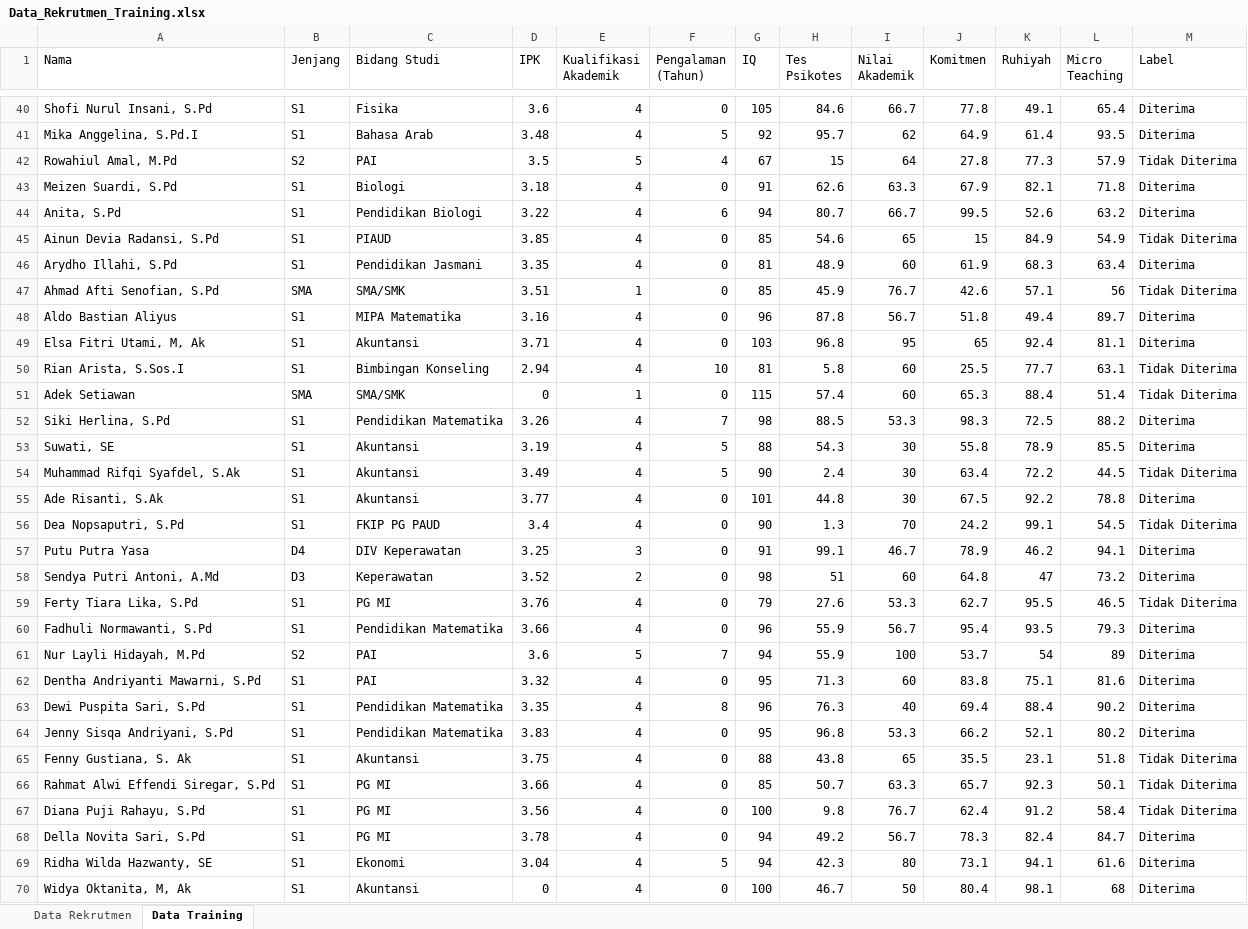
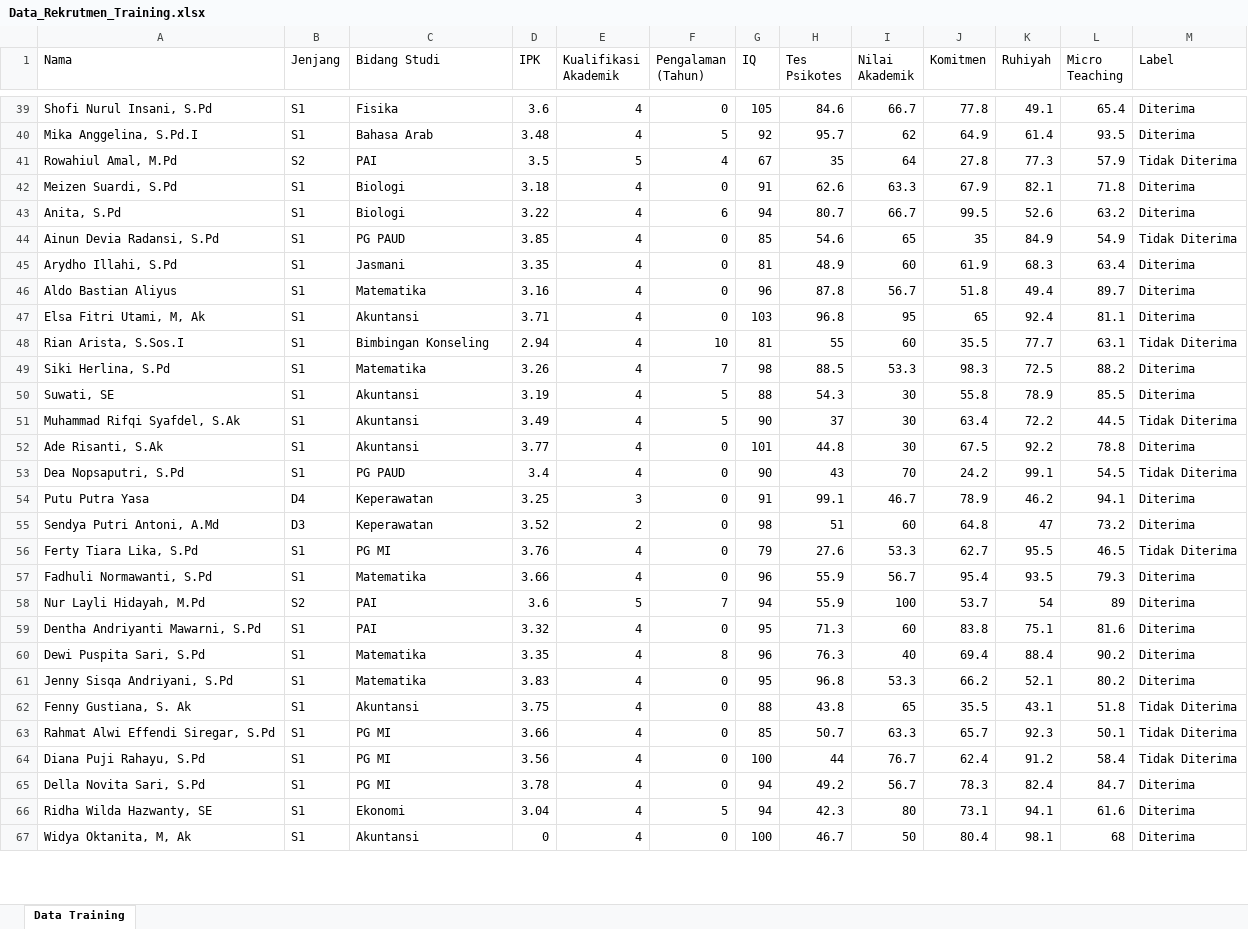
Before and after one commit to FakhriRa-Dot/SPK-REKRUTMEN-GURU, an Excel workbook: Data_Rekrutmen_Training.xlsx, sheet Data Training, drawn as a sheet; only a part is shown, gaps mark what is left out; values as stored, in another font and other column widths than the file's, no cell formats; removed rows and columns are numbered as before the commit, all else as after; the diff covers the shown part only; the diff names each change by its address in the sheet, - before the commit and + after, or states it on an @@ line.

```diff
--- a/Data_Rekrutmen_Training.xlsx (sheet Data Training)
+++ b/Data_Rekrutmen_Training.xlsx (sheet Data Training)
-sheet tab: Data Rekrutmen
-H41 (Tes Psikotes): 15
+H41 (Tes Psikotes): 35
-C43 (Bidang Studi): Pendidikan Biologi
+C43 (Bidang Studi): Biologi
-C44 (Bidang Studi): PIAUD
+C44 (Bidang Studi): PG PAUD
-J44 (Komitmen): 15
+J44 (Komitmen): 35
-C45 (Bidang Studi): Pendidikan Jasmani
+C45 (Bidang Studi): Jasmani
-row 47: Ahmad Afti Senofian, S.Pd | SMA | SMA/SMK | 3.51 | 1 | 0 | 85 | 45.9 | 76.7 | 42.6 | 57.1 | 56 | Tidak Diterima
-C46 (Bidang Studi): MIPA Matematika
+C46 (Bidang Studi): Matematika
-H48 (Tes Psikotes): 5.8
+H48 (Tes Psikotes): 55
-J48 (Komitmen): 25.5
+J48 (Komitmen): 35.5
-row 51: Adek Setiawan | SMA | SMA/SMK | 0 | 1 | 0 | 115 | 57.4 | 60 | 65.3 | 88.4 | 51.4 | Tidak Diterima
-C49 (Bidang Studi): Pendidikan Matematika
+C49 (Bidang Studi): Matematika
-H51 (Tes Psikotes): 2.4
+H51 (Tes Psikotes): 37
-C53 (Bidang Studi): FKIP PG PAUD
+C53 (Bidang Studi): PG PAUD
-H53 (Tes Psikotes): 1.3
+H53 (Tes Psikotes): 43
-C54 (Bidang Studi): DIV Keperawatan
+C54 (Bidang Studi): Keperawatan
-C57 (Bidang Studi): Pendidikan Matematika
+C57 (Bidang Studi): Matematika
-C60:C61 (Bidang Studi): Pendidikan Matematika
+C60:C61 (Bidang Studi): Matematika
-K62 (Ruhiyah): 23.1
+K62 (Ruhiyah): 43.1
-H64 (Tes Psikotes): 9.8
+H64 (Tes Psikotes): 44
```
Also changed, not shown: 26 added rows, 15 removed rows and 70 edited cells elsewhere in this sheet, cell formats, 11 other files.
